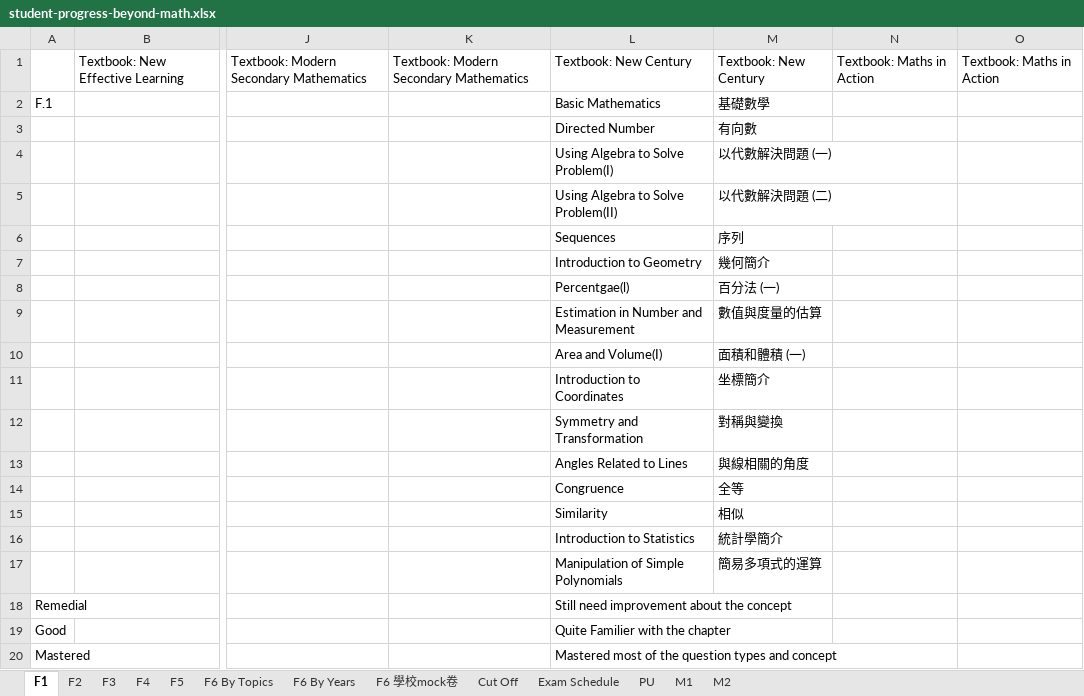
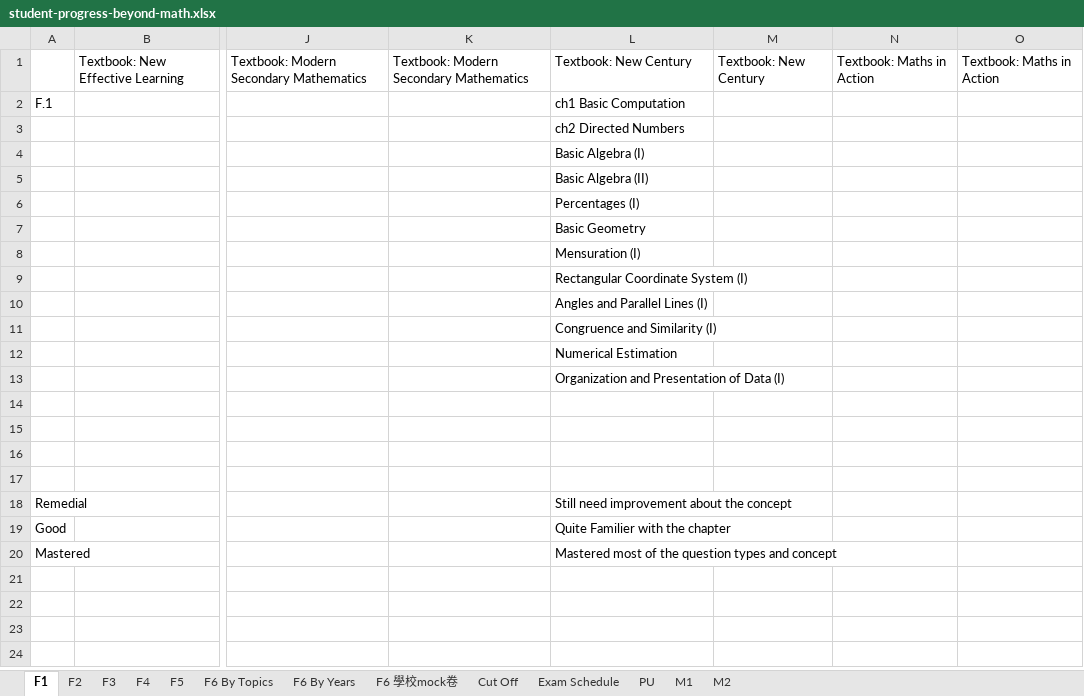
Before and after one commit to beyondmathedu/system, an Excel workbook: public/student-progress-beyond-math.xlsx, sheet F1, drawn as a sheet; only a part is shown, gaps mark what is left out; values as stored, in another font and other column widths than the file's, no borders; removed rows and columns are numbered as before the commit, all else as after; rows hold the shown columns only; the diff names each change by its address in the sheet, - before the commit and + after, or states it on an @@ line.

```diff
--- a/public/student-progress-beyond-math.xlsx (sheet F1)
+++ b/public/student-progress-beyond-math.xlsx (sheet F1)
-L2: Basic Mathematics
+L2: ch1 Basic Computation
-M2: 基礎數學
+M2: (empty)
-row 3:  |  |  |  | Directed Number | 有向數
-row 4:  |  |  |  | Using Algebra to Solve Problem(I) | 以代數解決問題 (一)
-row 5:  |  |  |  | Using Algebra to Solve Problem(II) | 以代數解決問題 (二)
-row 6:  |  |  |  | Sequences | 序列
-row 7:  |  |  |  | Introduction to Geometry | 幾何簡介
-row 8:  |  |  |  | Percentgae(l) | 百分法 (一)
-row 9:  |  |  |  | Estimation in Number and Measurement | 數值與度量的估算
-row 10:  |  |  |  | Area and Volume(I) | 面積和體積 (一)
-row 11:  |  |  |  | Introduction to Coordinates | 坐標簡介
-row 12:  |  |  |  | Symmetry and Transformation | 對稱與變換
-row 13:  |  |  |  | Angles Related to Lines | 與線相關的角度
+row 3:  |  |  |  | ch2 Directed Numbers
+row 4:  |  |  |  | Basic Algebra (I)
+row 5:  |  |  |  | Basic Algebra (II)
+row 6:  |  |  |  | Percentages (I)
+row 7:  |  |  |  | Basic Geometry
+row 8:  |  |  |  | Mensuration (I)
+row 9:  |  |  |  | Rectangular Coordinate System (I)
+row 10:  |  |  |  | Angles and Parallel Lines (I)
+row 11:  |  |  |  | Congruence and Similarity (I)
+row 12:  |  |  |  | Numerical Estimation
+row 13:  |  |  |  | Organization and Presentation of Data (I)
-row 14:  |  |  |  | Congruence | 全等
+row 14: (empty)
-row 15:  |  |  |  | Similarity | 相似
+row 15: (empty)
-row 16:  |  |  |  | Introduction to Statistics | 統計學簡介
+row 16: (empty)
-row 17:  |  |  |  | Manipulation of Simple Polynomials | 簡易多項式的運算
+row 17: (empty)
```
Also changed, not shown: sheet F4, sheet F5, sheet F6 By Topics, sheet F2, formulas that keep their value, 9 other files.
